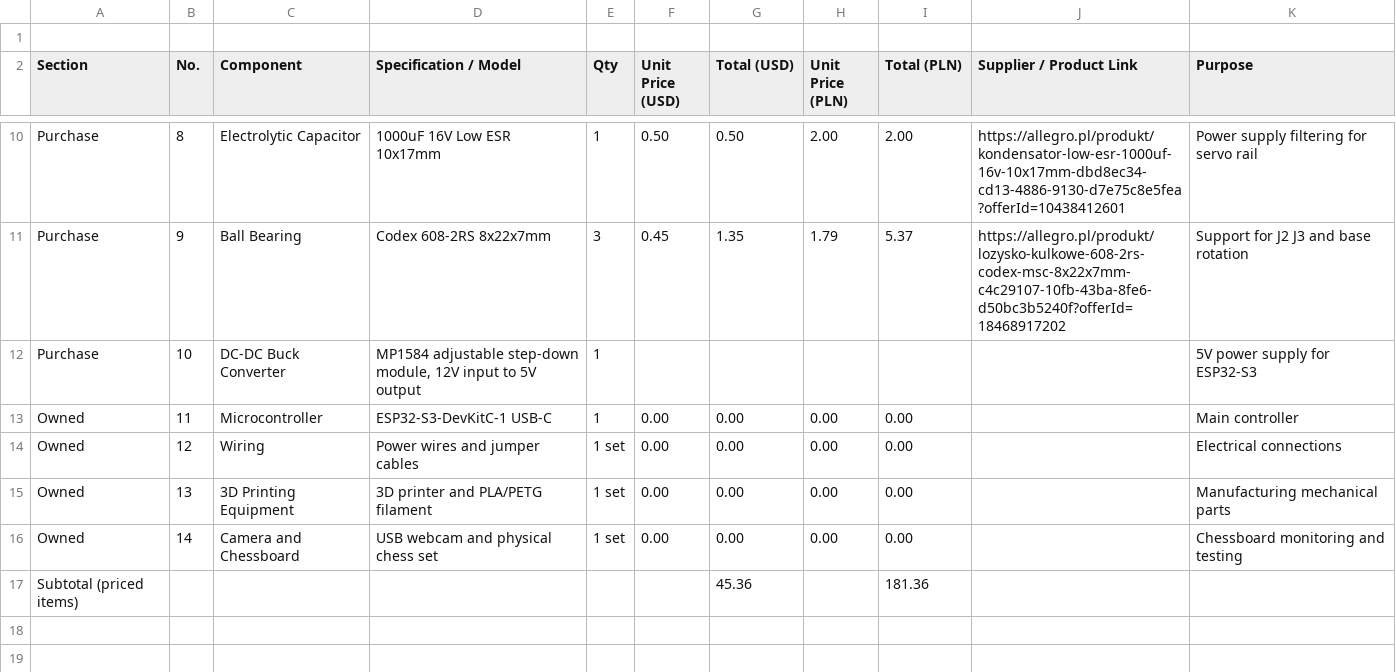
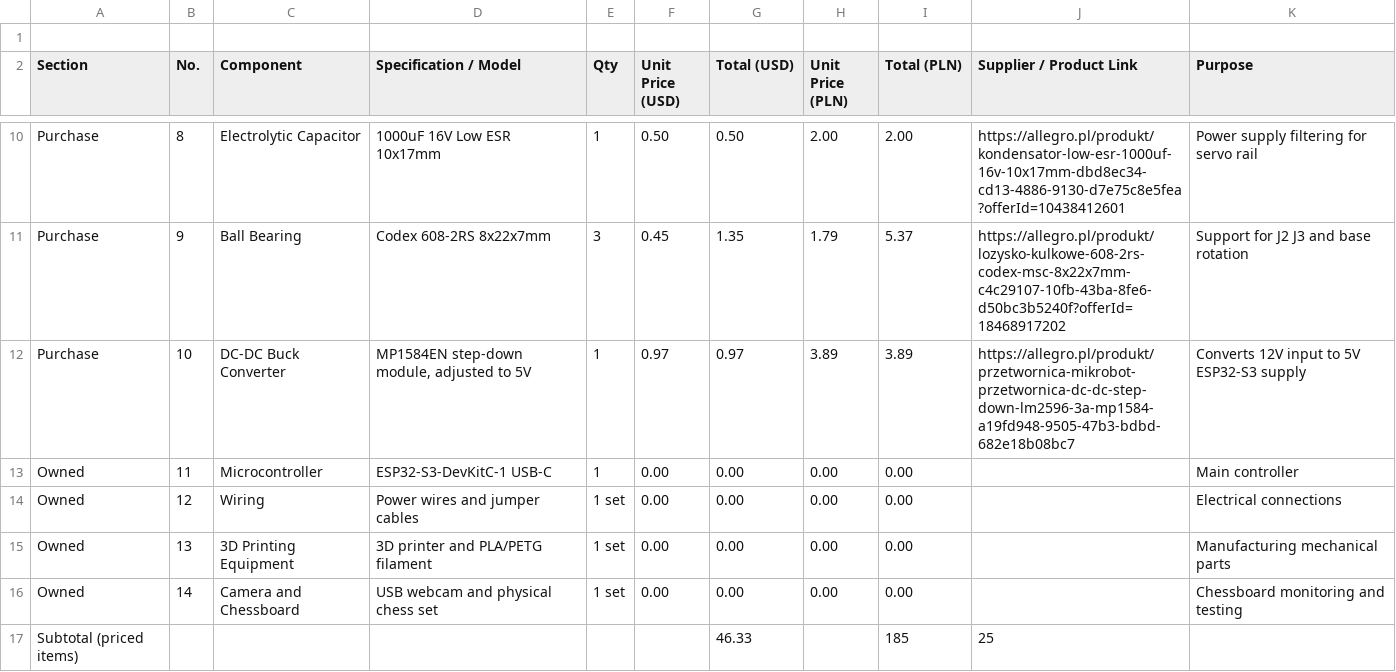
Before and after one commit to sylweklipka86-ui/Mechmate-, a CSV file: BOM.csv, drawn as a sheet; only a part is shown, gaps mark what is left out.

Commit message:
Update BOM.csv

```diff
--- a/BOM.csv
+++ b/BOM.csv
@@ -11,3 +11,3 @@ Purchase,8,Electrolytic Capacitor,"1000uF 16V Low ESR 10x17mm",1,0.50,0.50,2.00,
 Purchase,9,Ball Bearing,"Codex 608-2RS 8x22x7mm",3,0.45,1.35,1.79,5.37,https://allegro.pl/produkt/lozysko-kulkowe-608-2rs-codex-msc-8x22x7mm-c4c29107-10fb-43ba-8fe6-d50bc3b5240f?offerId=18468917202,Support for J2 J3 and base rotation
-Purchase,10,DC-DC Buck Converter,"MP1584 adjustable step-down module, 12V input to 5V output",1,,,,,,5V power supply for ESP32-S3
+Purchase,10,DC-DC Buck Converter,"MP1584EN step-down module, adjusted to 5V",1,0.97,0.97,3.89,3.89,https://allegro.pl/produkt/przetwornica-mikrobot-przetwornica-dc-dc-step-down-lm2596-3a-mp1584-a19fd948-9505-47b3-bdbd-682e18b08bc7,Converts 12V input to 5V ESP32-S3 supply
 Owned,11,Microcontroller,"ESP32-S3-DevKitC-1 USB-C",1,0.00,0.00,0.00,0.00,,Main controller
@@ -16,2 +16,2 @@ Owned,13,3D Printing Equipment,"3D printer and PLA/PETG filament",1 set,0.00,0.0
 Owned,14,Camera and Chessboard,"USB webcam and physical chess set",1 set,0.00,0.00,0.00,0.00,,Chessboard monitoring and testing
-Subtotal (priced items),,,,,,45.36,,181.36,,
+Subtotal (priced items),,,,,,46.33,,185,25,,
```
